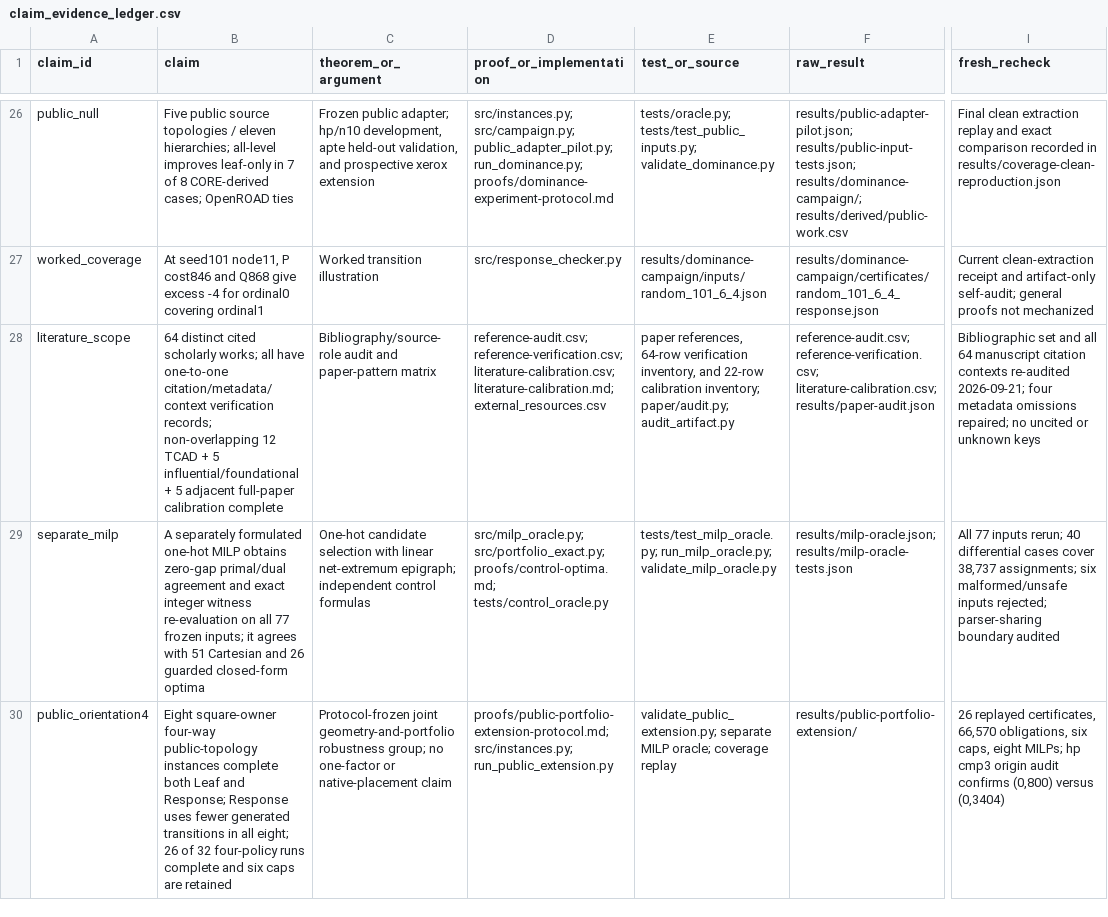
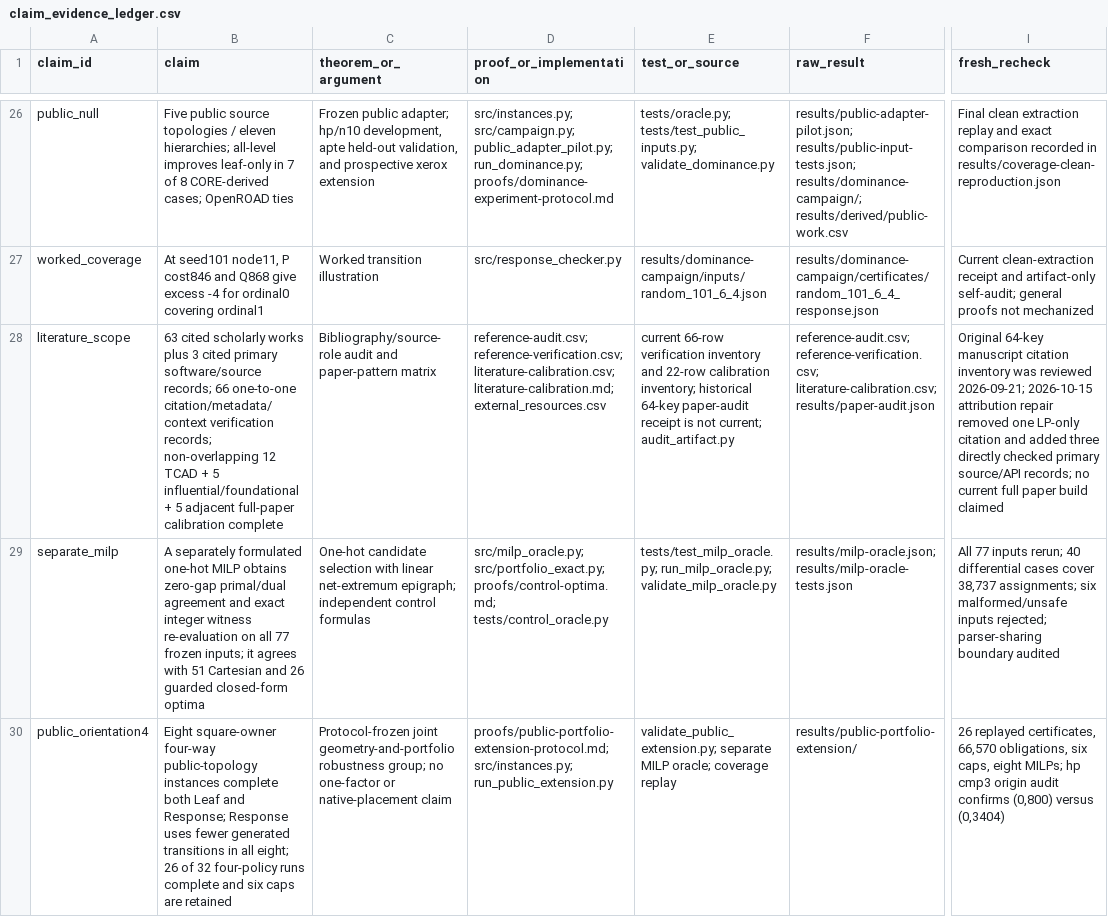
Before and after one commit to Haoyi-Zhang/MacroDominance, a CSV file: claim_evidence_ledger.csv, drawn as a sheet; only a part is shown, gaps mark what is left out; the diff names each change by its address in the sheet, - before the commit and + after, or states it on an @@ line.

```diff
--- a/claim_evidence_ledger.csv
+++ b/claim_evidence_ledger.csv
-B28 (claim): 64 distinct cited scholarly works; all have one-to-one citation/metadata/context…
+B28 (claim): 63 cited scholarly works plus 3 cited primary software/source records; 66 one-to-one citation/metadata/context…
-E28 (test_or_source): paper references, 64-row verification inventory, and 22-row calibration inventory; paper/audit.py; audit_artifact.py
+E28 (test_or_source): current 66-row verification inventory and 22-row calibration inventory; historical 64-key paper-audit receipt is not current; audit_artifact.py
-I28 (fresh_recheck): Bibliographic set and all 64 manuscript citation contexts re-audited 2026-09-21; four metadata omissions repaired; no uncited or unknown keys
+I28 (fresh_recheck): Original 64-key manuscript citation inventory was reviewed 2026-09-21; 2026-10-15 attribution repair removed one LP-only citation and added three directly checked primary source/API records; no current full paper build claimed
```
Also changed, not shown: reference-audit.csv, reference-verification.csv, 5 other files.
